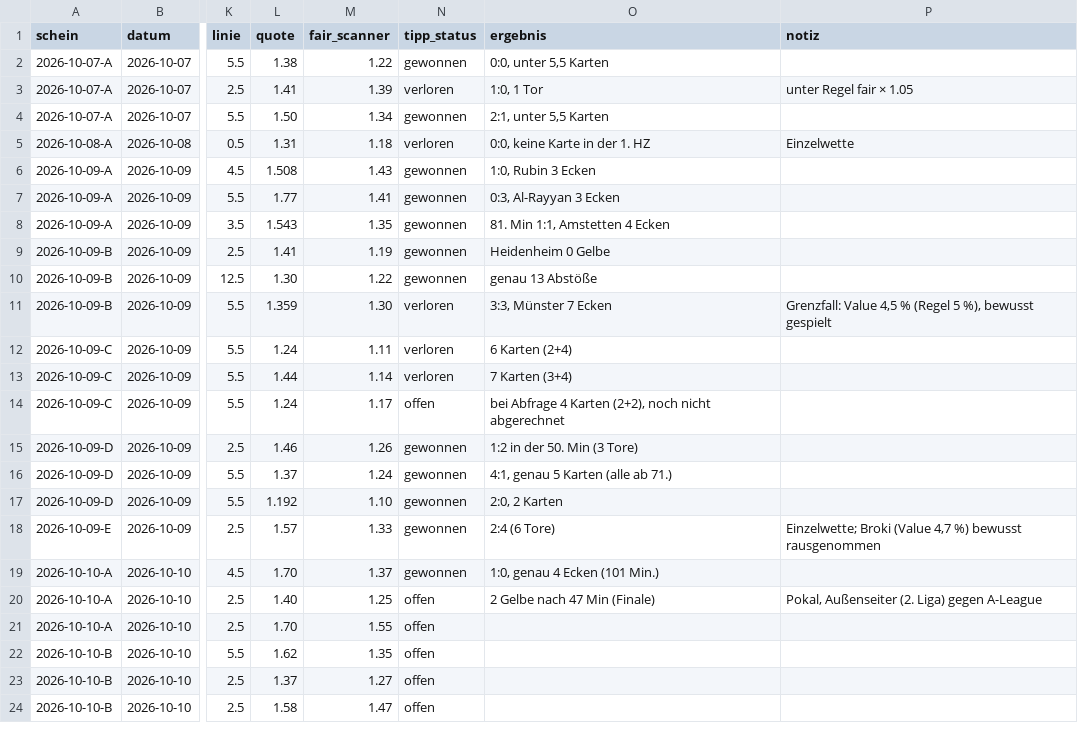
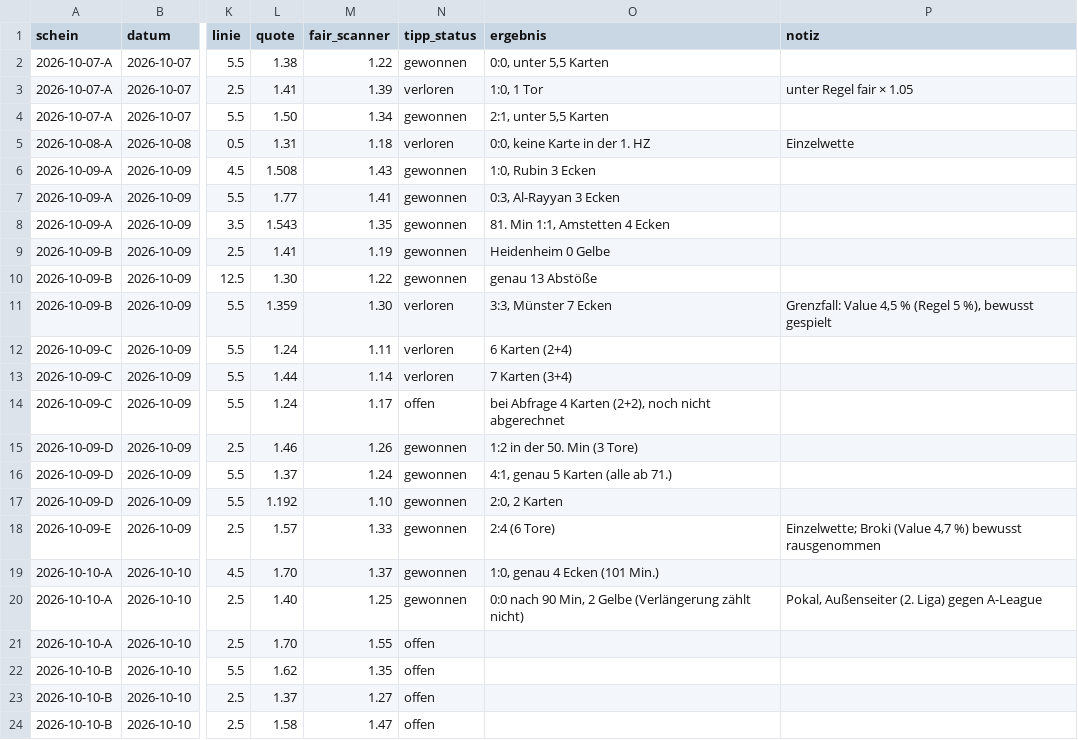
Before and after one commit to peatxxxx-star/trend-scanner, a CSV file: wetten.csv, drawn as a sheet; only a part is shown, gaps mark what is left out; the diff names each change by its address in the sheet, - before the commit and + after, or states it on an @@ line.

```diff
--- a/wetten.csv
+++ b/wetten.csv
-N20 (tipp_status): offen
+N20 (tipp_status): gewonnen
-O20 (ergebnis): 2 Gelbe nach 47 Min (Finale)
+O20 (ergebnis): 0:0 nach 90 Min, 2 Gelbe (Verlängerung zählt nicht)
```
